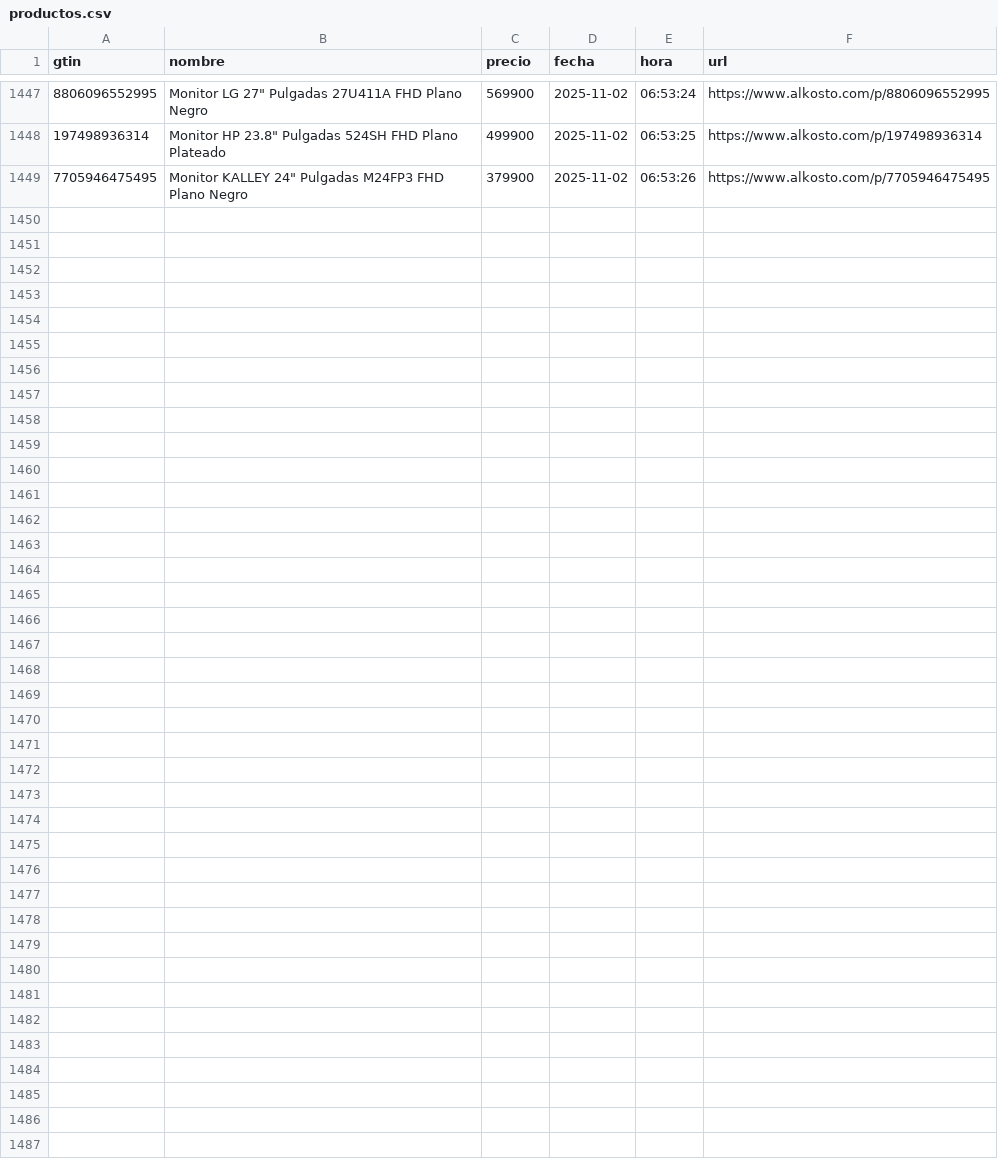
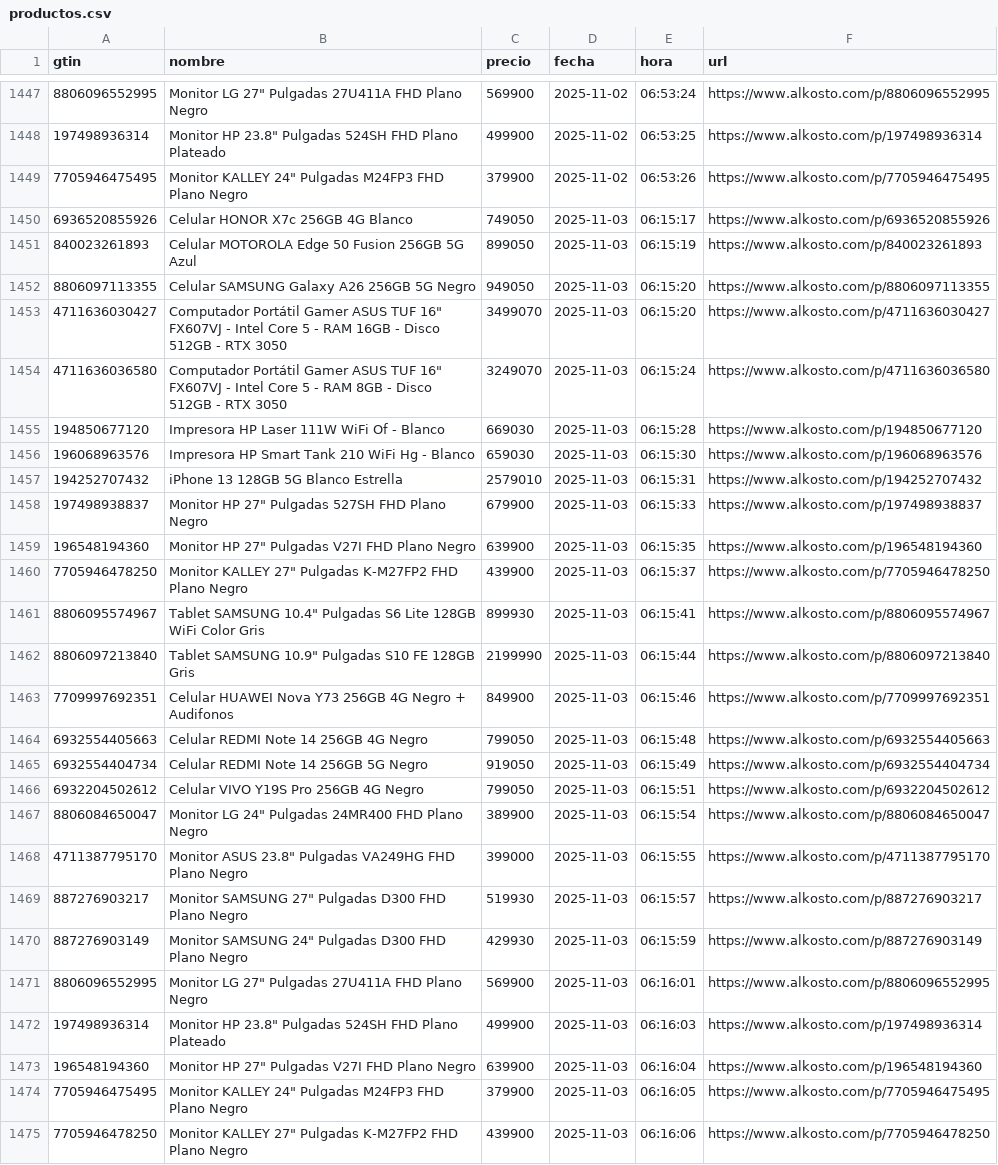
Before and after one commit to Devin-mac/AlkostoAlertPrice, a CSV file: productos.csv, drawn as a sheet; only a part is shown, gaps mark what is left out.

```diff
--- a/productos.csv
+++ b/productos.csv
@@ -1449 +1449,27 @@ gtin,nombre,precio,fecha,hora,url
 7705946475495,"Monitor KALLEY 24"" Pulgadas M24FP3 FHD Plano Negro",379900,2025-11-02,06:53:26,https://www.alkosto.com/p/7705946475495
+6936520855926,Celular HONOR X7c 256GB 4G Blanco,749050,2025-11-03,06:15:17,https://www.alkosto.com/p/6936520855926
+840023261893,Celular MOTOROLA Edge 50 Fusion 256GB 5G Azul,899050,2025-11-03,06:15:19,https://www.alkosto.com/p/840023261893
+8806097113355,Celular SAMSUNG Galaxy A26 256GB 5G Negro,949050,2025-11-03,06:15:20,https://www.alkosto.com/p/8806097113355
+4711636030427,"Computador Portátil Gamer ASUS TUF 16"" FX607VJ - Intel Core 5 - RAM 16GB - Disco 512GB - RTX 3050",3499070,2025-11-03,06:15:20,https://www.alkosto.com/p/4711636030427
+4711636036580,"Computador Portátil Gamer ASUS TUF 16"" FX607VJ - Intel Core 5 - RAM 8GB - Disco 512GB - RTX 3050",3249070,2025-11-03,06:15:24,https://www.alkosto.com/p/4711636036580
+194850677120,Impresora HP Laser 111W WiFi Of - Blanco,669030,2025-11-03,06:15:28,https://www.alkosto.com/p/194850677120
+196068963576,Impresora HP Smart Tank 210 WiFi Hg - Blanco,659030,2025-11-03,06:15:30,https://www.alkosto.com/p/196068963576
+194252707432,iPhone 13 128GB 5G Blanco Estrella,2579010,2025-11-03,06:15:31,https://www.alkosto.com/p/194252707432
+197498938837,"Monitor HP 27"" Pulgadas 527SH FHD Plano Negro",679900,2025-11-03,06:15:33,https://www.alkosto.com/p/197498938837
+196548194360,"Monitor HP 27"" Pulgadas V27I FHD Plano Negro",639900,2025-11-03,06:15:35,https://www.alkosto.com/p/196548194360
+7705946478250,"Monitor KALLEY 27"" Pulgadas K-M27FP2 FHD Plano Negro",439900,2025-11-03,06:15:37,https://www.alkosto.com/p/7705946478250
+8806095574967,"Tablet SAMSUNG 10.4"" Pulgadas S6 Lite 128GB WiFi Color Gris",899930,2025-11-03,06:15:41,https://www.alkosto.com/p/8806095574967
+8806097213840,"Tablet SAMSUNG 10.9"" Pulgadas S10 FE 128GB Gris",2199990,2025-11-03,06:15:44,https://www.alkosto.com/p/8806097213840
+7709997692351,Celular HUAWEI Nova Y73 256GB 4G Negro + Audifonos,849900,2025-11-03,06:15:46,https://www.alkosto.com/p/7709997692351
+6932554405663,Celular REDMI Note 14 256GB 4G Negro,799050,2025-11-03,06:15:48,https://www.alkosto.com/p/6932554405663
+6932554404734,Celular REDMI Note 14 256GB 5G Negro,919050,2025-11-03,06:15:49,https://www.alkosto.com/p/6932554404734
+6932204502612,Celular VIVO Y19S Pro 256GB 4G Negro,799050,2025-11-03,06:15:51,https://www.alkosto.com/p/6932204502612
+8806084650047,"Monitor LG 24"" Pulgadas 24MR400 FHD Plano Negro",389900,2025-11-03,06:15:54,https://www.alkosto.com/p/8806084650047
+4711387795170,"Monitor ASUS 23.8"" Pulgadas VA249HG FHD Plano Negro",399000,2025-11-03,06:15:55,https://www.alkosto.com/p/4711387795170
+887276903217,"Monitor SAMSUNG 27"" Pulgadas D300 FHD Plano Negro",519930,2025-11-03,06:15:57,https://www.alkosto.com/p/887276903217
+887276903149,"Monitor SAMSUNG 24"" Pulgadas D300 FHD Plano Negro",429930,2025-11-03,06:15:59,https://www.alkosto.com/p/887276903149
+8806096552995,"Monitor LG 27"" Pulgadas 27U411A FHD Plano Negro",569900,2025-11-03,06:16:01,https://www.alkosto.com/p/8806096552995
+197498936314,"Monitor HP 23.8"" Pulgadas 524SH FHD Plano Plateado",499900,2025-11-03,06:16:03,https://www.alkosto.com/p/197498936314
+196548194360,"Monitor HP 27"" Pulgadas V27I FHD Plano Negro",639900,2025-11-03,06:16:04,https://www.alkosto.com/p/196548194360
+7705946475495,"Monitor KALLEY 24"" Pulgadas M24FP3 FHD Plano Negro",379900,2025-11-03,06:16:05,https://www.alkosto.com/p/7705946475495
+7705946478250,"Monitor KALLEY 27"" Pulgadas K-M27FP2 FHD Plano Negro",439900,2025-11-03,06:16:06,https://www.alkosto.com/p/7705946478250
```
Also changed, not shown: 1 other file.
